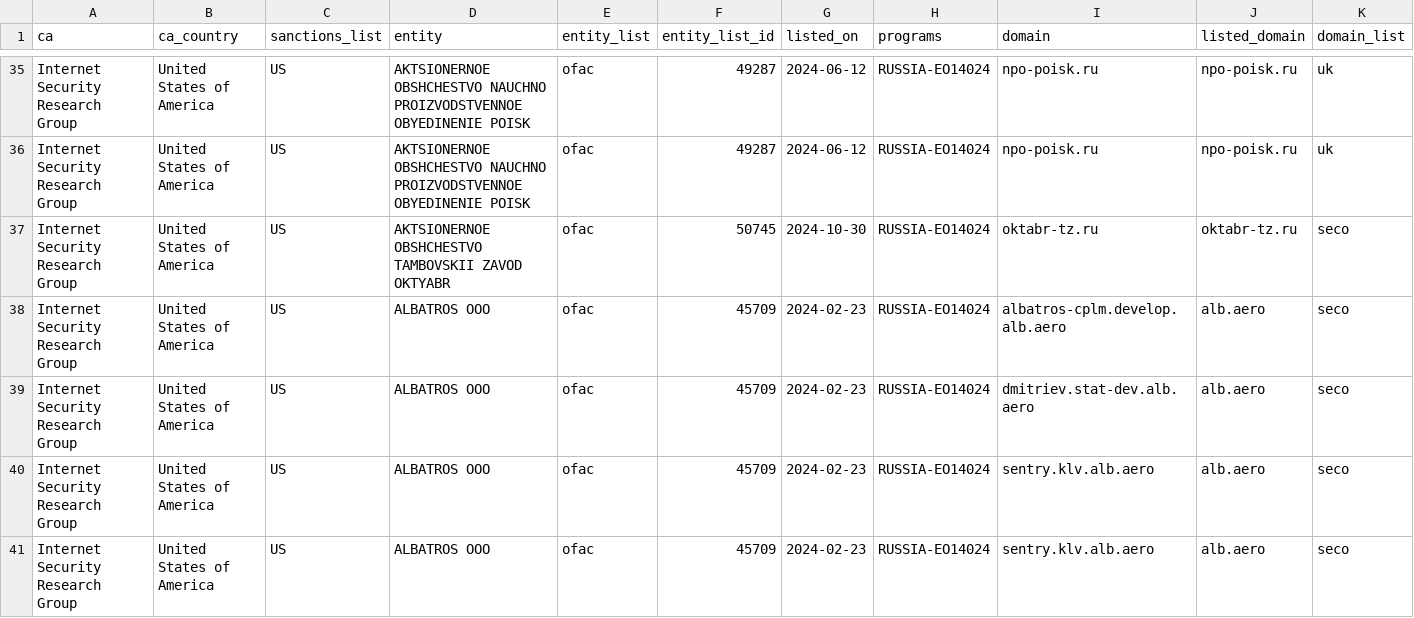
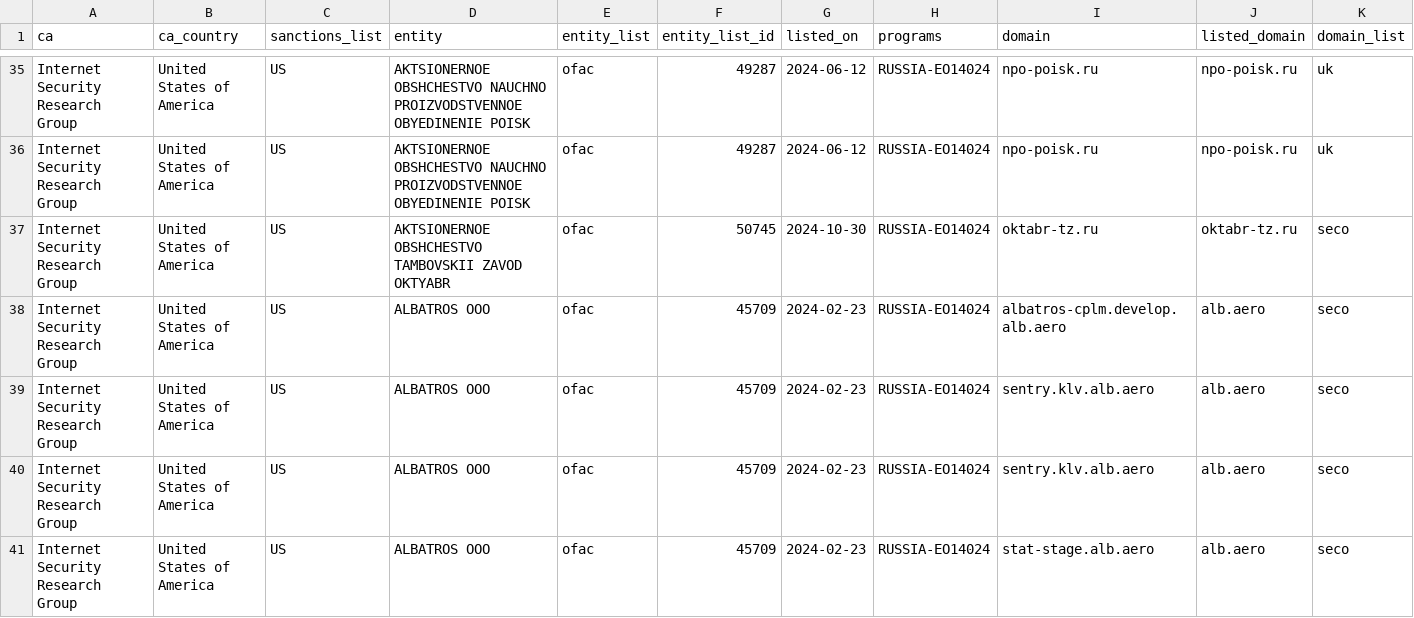
Before and after one commit to Sec-Wayne/ct-sanctions-watch, a CSV file: sanctions.csv, drawn as a sheet; only a part is shown, gaps mark what is left out; the shorter side is filled out with more unchanged rows; rows hold the shown columns only; the diff names each change by its address in the sheet, - before the commit and + after, or states it on an @@ line.

Commit message:
Removed certs for Internet Security Research Group x1

```diff
--- a/sanctions.csv
+++ b/sanctions.csv
-row 39: Internet Security Research Group | United States of America | US | ALBATROS OOO | ofac | 45709 | 2024-02-23 | RUSSIA-EO14024 | dmitriev.stat-dev.alb.aero | alb.aero | seco
```
Also changed, not shown: 3 other files.
